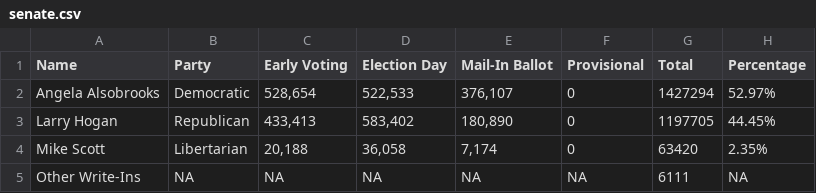
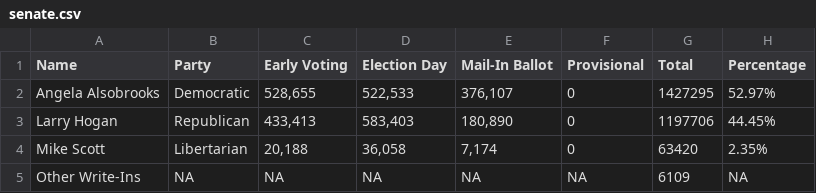
Before and after one commit to Capital-News-Service/election-results-2024, a CSV file: senate.csv, drawn as a sheet.

```diff
--- a/senate.csv
+++ b/senate.csv
@@ -1,5 +1,5 @@
 Name,Party,Early Voting,Election Day,Mail-In Ballot,Provisional,Total,Percentage
-Angela Alsobrooks,Democratic,"528,654","522,533","376,107",0,1427294,52.97%
-Larry Hogan,Republican,"433,413","583,402","180,890",0,1197705,44.45%
+Angela Alsobrooks,Democratic,"528,655","522,533","376,107",0,1427295,52.97%
+Larry Hogan,Republican,"433,413","583,403","180,890",0,1197706,44.45%
 Mike Scott,Libertarian,"20,188","36,058","7,174",0,63420,2.35%
-Other Write-Ins,NA,NA,NA,NA,NA,6111,NA
+Other Write-Ins,NA,NA,NA,NA,NA,6109,NA
```
